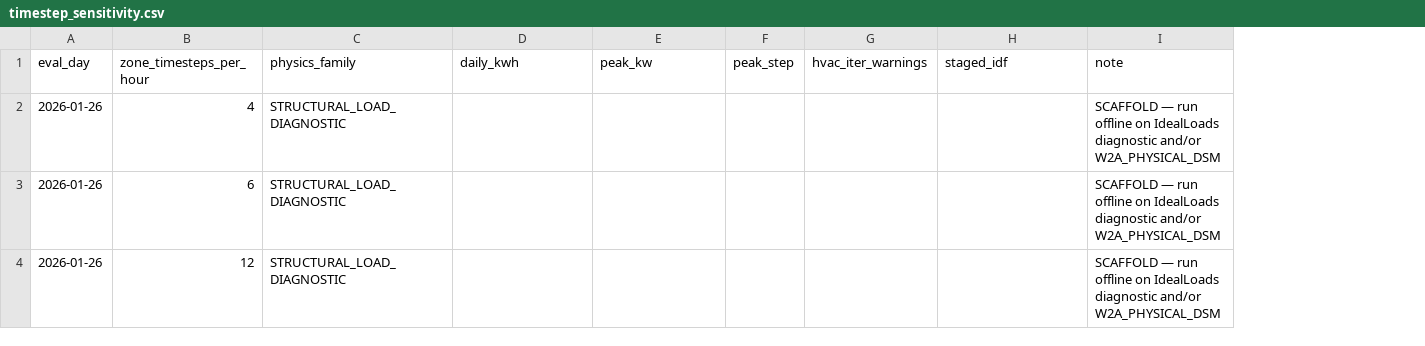
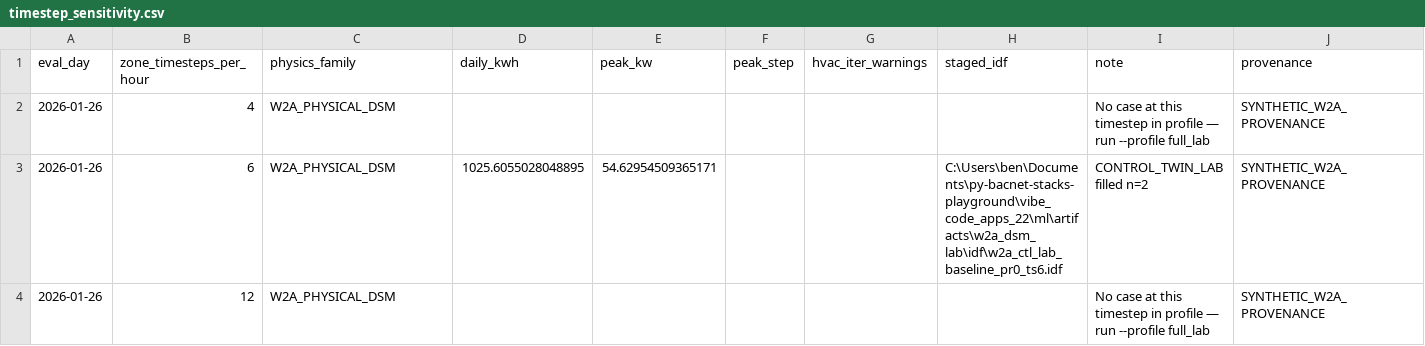
Before and after one commit to bbartling/py-bacnet-stacks-playground, a CSV file: vibe_code_apps_22/reports/eplus/timestep_sensitivity.csv, drawn as a sheet; the diff names each change by its address in the sheet, - before the commit and + after, or states it on an @@ line.

```diff
--- a/vibe_code_apps_22/reports/eplus/timestep_sensitivity.csv
+++ b/vibe_code_apps_22/reports/eplus/timestep_sensitivity.csv
+column J (provenance), rows 2-4: all SYNTHETIC_W2A_PROVENANCE
-C2:C4 (physics_family): STRUCTURAL_LOAD_DIAGNOSTIC
+C2:C4 (physics_family): W2A_PHYSICAL_DSM
-I2 (note): SCAFFOLD — run offline on IdealLoads diagnostic and/or W2A_PHYSICAL_DSM
+I2 (note): No case at this timestep in profile — run --profile full_lab
-D3 (daily_kwh): (empty)
+D3 (daily_kwh): 1025.6055028048895
-E3 (peak_kw): (empty)
+E3 (peak_kw): 54.62954509365171
-H3 (staged_idf): (empty)
+H3 (staged_idf): C:\Users\ben\Documents\py-bacnet-stacks-playground\vibe_code_apps_22\ml\artifacts\w2a_dsm_lab\idf\w2a_ctl_lab_baseline_pr0_ts6.idf
-I3 (note): SCAFFOLD — run offline on IdealLoads diagnostic and/or W2A_PHYSICAL_DSM
+I3 (note): CONTROL_TWIN_LAB filled n=2
-I4 (note): SCAFFOLD — run offline on IdealLoads diagnostic and/or W2A_PHYSICAL_DSM
+I4 (note): No case at this timestep in profile — run --profile full_lab
```
Also changed, not shown: vibe_code_apps_22/reports/eplus/spinup_sensitivity.csv, 20 other files.
